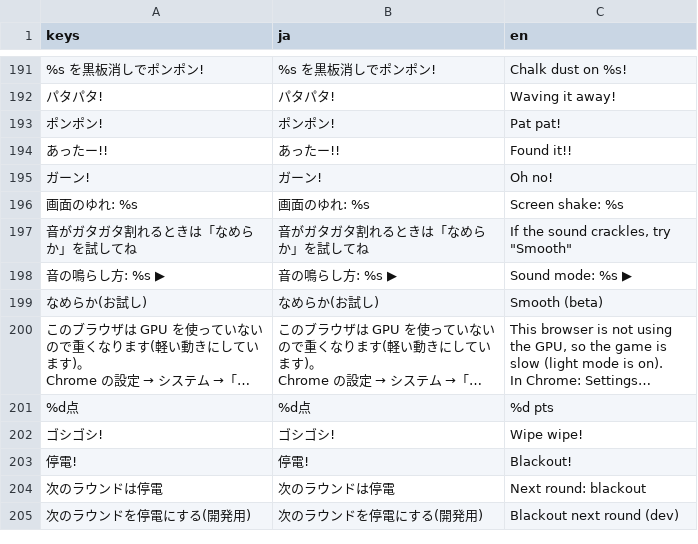
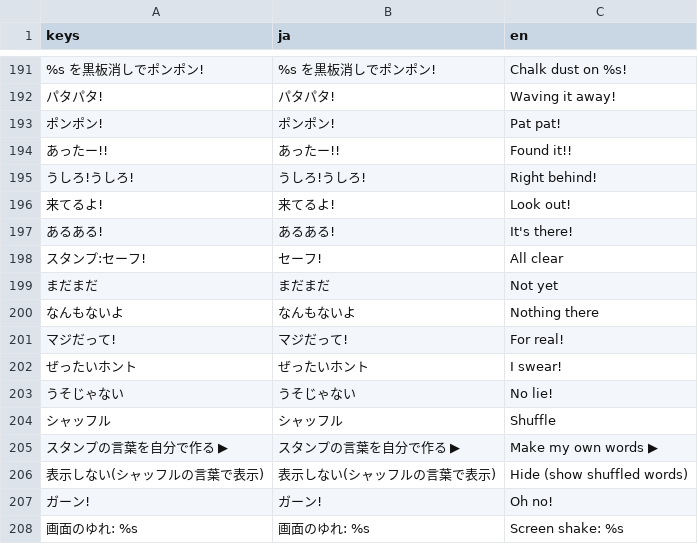
Before and after one commit to LisaYuumi/ushiro-micha-dame, a CSV file: assets/i18n/texts.csv, drawn as a sheet; only a part is shown, gaps mark what is left out; the shorter side is filled out with more unchanged rows; long unchanged cells end in …; the diff names each change by its address in the sheet, - before the commit and + after, or states it on an @@ line.

```diff
--- a/assets/i18n/texts.csv
+++ b/assets/i18n/texts.csv
+row 195: うしろ!うしろ! | うしろ!うしろ! | Right behind!
+row 196: 来てるよ! | 来てるよ! | Look out!
+row 197: あるある! | あるある! | It's there!
+row 198: スタンプ:セーフ! | セーフ! | All clear
+row 199: まだまだ | まだまだ | Not yet
+row 200: なんもないよ | なんもないよ | Nothing there
+row 201: マジだって! | マジだって! | For real!
+row 202: ぜったいホント | ぜったいホント | I swear!
+row 203: うそじゃない | うそじゃない | No lie!
+row 204: シャッフル | シャッフル | Shuffle
+row 205: スタンプの言葉を自分で作る ▶ | スタンプの言葉を自分で作る ▶ | Make my own words ▶
+row 206: 表示しない(シャッフルの言葉で表示) | 表示しない(シャッフルの言葉で表示) | Hide (show shuffled words)
```
Also changed, not shown: 10 other files.
